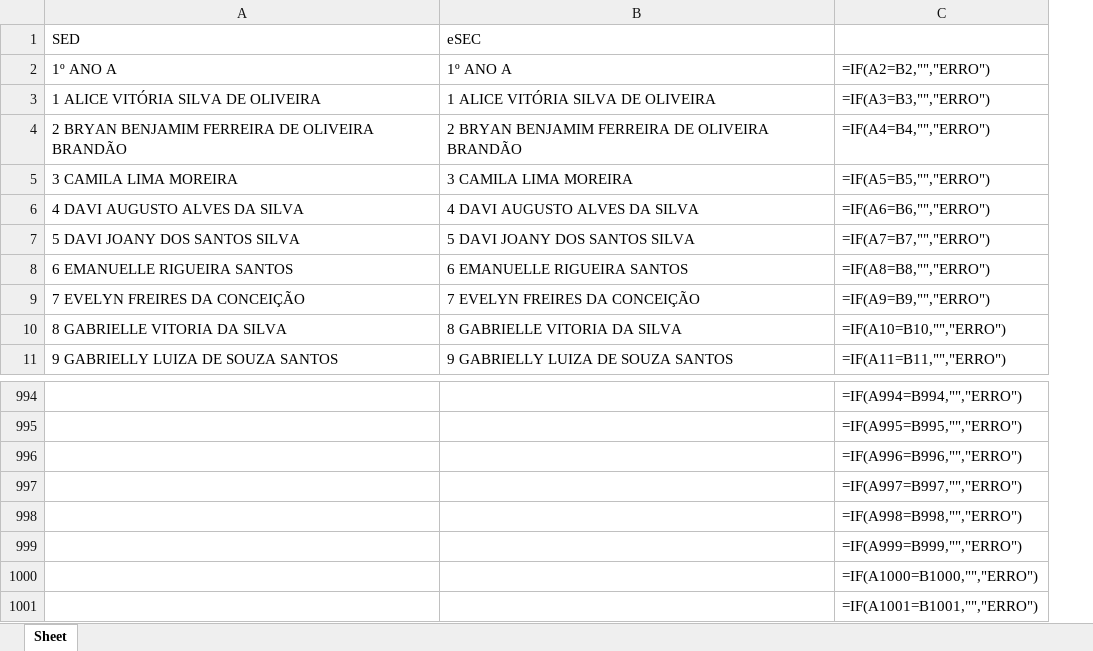
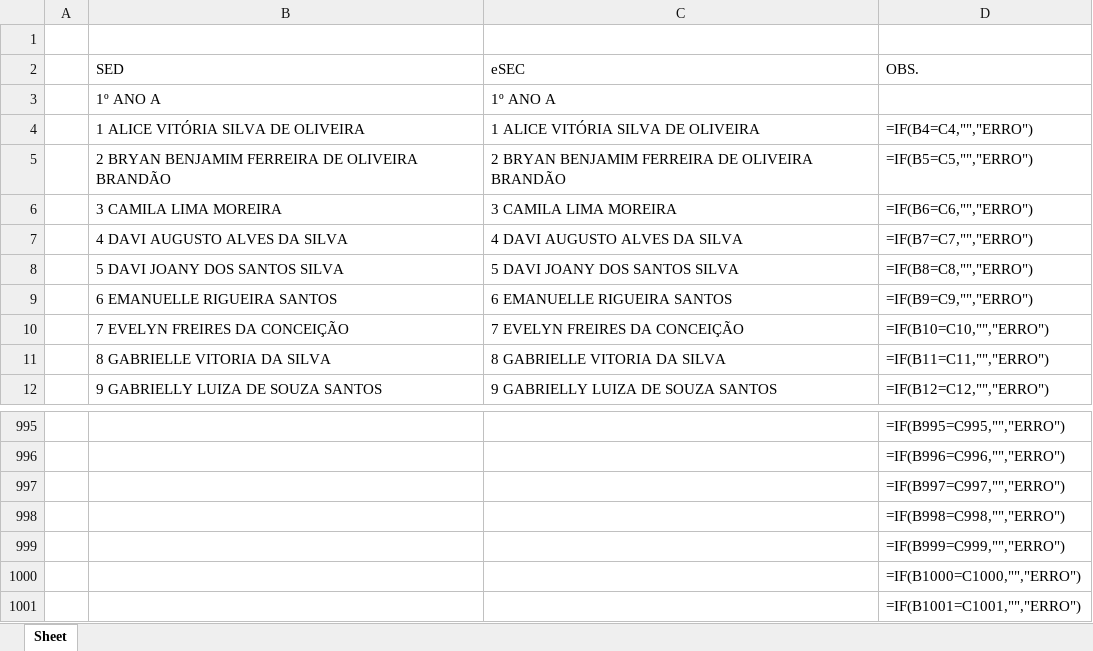
Before and after one commit to andre6293/Python-Studies, an Excel workbook: Comparador eSEC-SED/Comparador.xlsx, sheet Sheet, drawn as a sheet; only a part is shown, gaps mark what is left out; values as stored, in another font and other column widths than the file's, no borders; formulas without a stored value are shown as written; removed rows and columns are numbered as before the commit, all else as after; the diff names each change by its address in the sheet, - before the commit and + after, or states it on an @@ line.

```diff
--- a/Comparador eSEC-SED/Comparador.xlsx (sheet Sheet)
+++ b/Comparador eSEC-SED/Comparador.xlsx (sheet Sheet)
+column A, empty
-column C, rows 2-11: =IF(A2=B2,"","ERRO") | =IF(A3=B3,"","ERRO") | =IF(A4=B4,"","ERRO") | =IF(A5=B5,"","ERRO") | =IF(A6=B6,"","ERRO") | =IF(A7=B7,"","ERRO") | =IF(A8=B8,"","ERRO") | =IF(A9=B9,"","ERRO") | =IF(A10=B10,"","ERRO") | =IF(A11=B11,"","ERRO"); rows 994-1000: =IF(A994=B994,"","ERRO") | =IF(A995=B995,"","ERRO") | =IF(A996=B996,"","ERRO") | =IF(A997=B997,"","ERRO") | =IF(A998=B998,"","ERRO") | =IF(A999=B999,"","ERRO") | =IF(A1000=B1000,"","ERRO")
+column D (OBS.), rows 4-12: =IF(B4=C4,"","ERRO") | =IF(B5=C5,"","ERRO") | =IF(B6=C6,"","ERRO") | =IF(B7=C7,"","ERRO") | =IF(B8=C8,"","ERRO") | =IF(B9=C9,"","ERRO") | =IF(B10=C10,"","ERRO") | =IF(B11=C11,"","ERRO") | =IF(B12=C12,"","ERRO"); rows 995-1001: =IF(B995=C995,"","ERRO") | =IF(B996=C996,"","ERRO") | =IF(B997=C997,"","ERRO") | =IF(B998=C998,"","ERRO") | =IF(B999=C999,"","ERRO") | =IF(B1000=C1000,"","ERRO") | =IF(B1001=C1001,"","ERRO")
+row 1: (empty)
-row 1001:  |  | =IF(A1001=B1001,"","ERRO")
```
Also changed, not shown: 6 other files.
